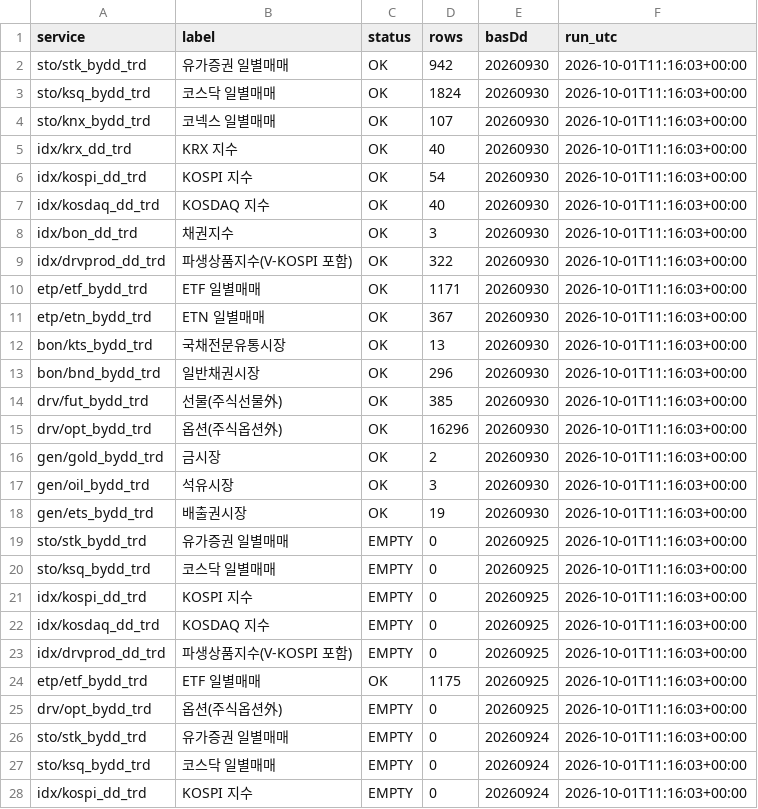
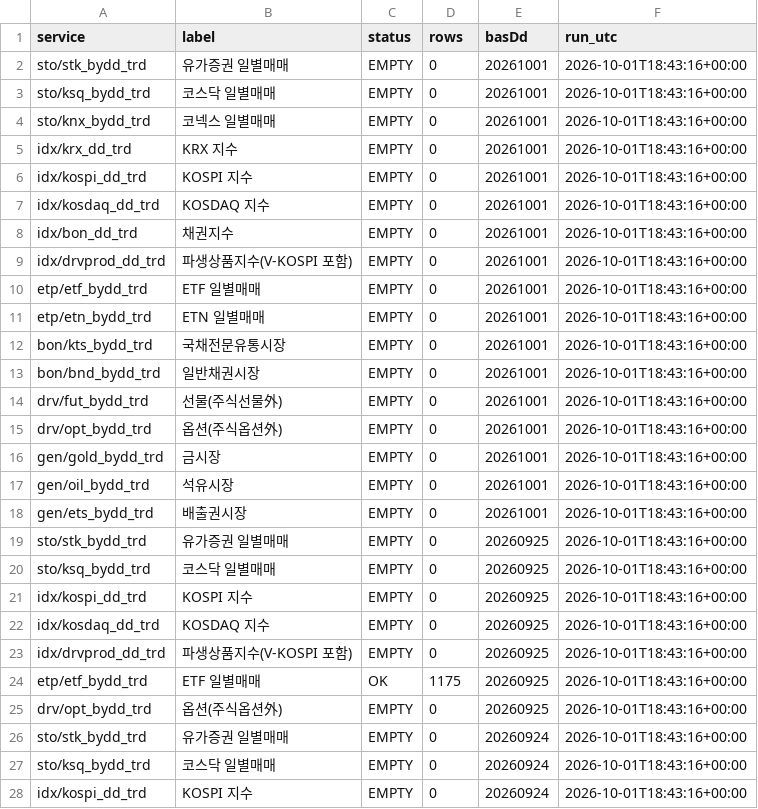
Before and after one commit to Leelll1/Screen, a CSV file: results/krx/status.csv, drawn as a sheet; only a part is shown; the diff covers the shown part only.

```diff
--- a/results/krx/status.csv
+++ b/results/krx/status.csv
@@ -1,28 +1,28 @@
 service,label,status,rows,basDd,run_utc
-sto/stk_bydd_trd,유가증권 일별매매,OK,942,20260930,2026-10-01T11:16:03+00:00
-sto/ksq_bydd_trd,코스닥 일별매매,OK,1824,20260930,2026-10-01T11:16:03+00:00
-sto/knx_bydd_trd,코넥스 일별매매,OK,107,20260930,2026-10-01T11:16:03+00:00
-idx/krx_dd_trd,KRX 지수,OK,40,20260930,2026-10-01T11:16:03+00:00
-idx/kospi_dd_trd,KOSPI 지수,OK,54,20260930,2026-10-01T11:16:03+00:00
-idx/kosdaq_dd_trd,KOSDAQ 지수,OK,40,20260930,2026-10-01T11:16:03+00:00
-idx/bon_dd_trd,채권지수,OK,3,20260930,2026-10-01T11:16:03+00:00
-idx/drvprod_dd_trd,파생상품지수(V-KOSPI 포함),OK,322,20260930,2026-10-01T11:16:03+00:00
-etp/etf_bydd_trd,ETF 일별매매,OK,1171,20260930,2026-10-01T11:16:03+00:00
-etp/etn_bydd_trd,ETN 일별매매,OK,367,20260930,2026-10-01T11:16:03+00:00
-bon/kts_bydd_trd,국채전문유통시장,OK,13,20260930,2026-10-01T11:16:03+00:00
-bon/bnd_bydd_trd,일반채권시장,OK,296,20260930,2026-10-01T11:16:03+00:00
-drv/fut_bydd_trd,선물(주식선물外),OK,385,20260930,2026-10-01T11:16:03+00:00
-drv/opt_bydd_trd,옵션(주식옵션外),OK,16296,20260930,2026-10-01T11:16:03+00:00
-gen/gold_bydd_trd,금시장,OK,2,20260930,2026-10-01T11:16:03+00:00
-gen/oil_bydd_trd,석유시장,OK,3,20260930,2026-10-01T11:16:03+00:00
-gen/ets_bydd_trd,배출권시장,OK,19,20260930,2026-10-01T11:16:03+00:00
-sto/stk_bydd_trd,유가증권 일별매매,EMPTY,0,20260925,2026-10-01T11:16:03+00:00
-sto/ksq_bydd_trd,코스닥 일별매매,EMPTY,0,20260925,2026-10-01T11:16:03+00:00
-idx/kospi_dd_trd,KOSPI 지수,EMPTY,0,20260925,2026-10-01T11:16:03+00:00
-idx/kosdaq_dd_trd,KOSDAQ 지수,EMPTY,0,20260925,2026-10-01T11:16:03+00:00
-idx/drvprod_dd_trd,파생상품지수(V-KOSPI 포함),EMPTY,0,20260925,2026-10-01T11:16:03+00:00
-etp/etf_bydd_trd,ETF 일별매매,OK,1175,20260925,2026-10-01T11:16:03+00:00
-drv/opt_bydd_trd,옵션(주식옵션外),EMPTY,0,20260925,2026-10-01T11:16:03+00:00
-sto/stk_bydd_trd,유가증권 일별매매,EMPTY,0,20260924,2026-10-01T11:16:03+00:00
-sto/ksq_bydd_trd,코스닥 일별매매,EMPTY,0,20260924,2026-10-01T11:16:03+00:00
-idx/kospi_dd_trd,KOSPI 지수,EMPTY,0,20260924,2026-10-01T11:16:03+00:00
+sto/stk_bydd_trd,유가증권 일별매매,EMPTY,0,20261001,2026-10-01T18:43:16+00:00
+sto/ksq_bydd_trd,코스닥 일별매매,EMPTY,0,20261001,2026-10-01T18:43:16+00:00
+sto/knx_bydd_trd,코넥스 일별매매,EMPTY,0,20261001,2026-10-01T18:43:16+00:00
+idx/krx_dd_trd,KRX 지수,EMPTY,0,20261001,2026-10-01T18:43:16+00:00
+idx/kospi_dd_trd,KOSPI 지수,EMPTY,0,20261001,2026-10-01T18:43:16+00:00
+idx/kosdaq_dd_trd,KOSDAQ 지수,EMPTY,0,20261001,2026-10-01T18:43:16+00:00
+idx/bon_dd_trd,채권지수,EMPTY,0,20261001,2026-10-01T18:43:16+00:00
+idx/drvprod_dd_trd,파생상품지수(V-KOSPI 포함),EMPTY,0,20261001,2026-10-01T18:43:16+00:00
+etp/etf_bydd_trd,ETF 일별매매,EMPTY,0,20261001,2026-10-01T18:43:16+00:00
+etp/etn_bydd_trd,ETN 일별매매,EMPTY,0,20261001,2026-10-01T18:43:16+00:00
+bon/kts_bydd_trd,국채전문유통시장,EMPTY,0,20261001,2026-10-01T18:43:16+00:00
+bon/bnd_bydd_trd,일반채권시장,EMPTY,0,20261001,2026-10-01T18:43:16+00:00
+drv/fut_bydd_trd,선물(주식선물外),EMPTY,0,20261001,2026-10-01T18:43:16+00:00
+drv/opt_bydd_trd,옵션(주식옵션外),EMPTY,0,20261001,2026-10-01T18:43:16+00:00
+gen/gold_bydd_trd,금시장,EMPTY,0,20261001,2026-10-01T18:43:16+00:00
+gen/oil_bydd_trd,석유시장,EMPTY,0,20261001,2026-10-01T18:43:16+00:00
+gen/ets_bydd_trd,배출권시장,EMPTY,0,20261001,2026-10-01T18:43:16+00:00
+sto/stk_bydd_trd,유가증권 일별매매,EMPTY,0,20260925,2026-10-01T18:43:16+00:00
+sto/ksq_bydd_trd,코스닥 일별매매,EMPTY,0,20260925,2026-10-01T18:43:16+00:00
+idx/kospi_dd_trd,KOSPI 지수,EMPTY,0,20260925,2026-10-01T18:43:16+00:00
+idx/kosdaq_dd_trd,KOSDAQ 지수,EMPTY,0,20260925,2026-10-01T18:43:16+00:00
+idx/drvprod_dd_trd,파생상품지수(V-KOSPI 포함),EMPTY,0,20260925,2026-10-01T18:43:16+00:00
+etp/etf_bydd_trd,ETF 일별매매,OK,1175,20260925,2026-10-01T18:43:16+00:00
+drv/opt_bydd_trd,옵션(주식옵션外),EMPTY,0,20260925,2026-10-01T18:43:16+00:00
+sto/stk_bydd_trd,유가증권 일별매매,EMPTY,0,20260924,2026-10-01T18:43:16+00:00
+sto/ksq_bydd_trd,코스닥 일별매매,EMPTY,0,20260924,2026-10-01T18:43:16+00:00
+idx/kospi_dd_trd,KOSPI 지수,EMPTY,0,20260924,2026-10-01T18:43:16+00:00
```
Also changed, not shown: 25 edited cells elsewhere in this file, results/_meta/source_health_202610.csv, results/fss/status.csv, 3 other files.
